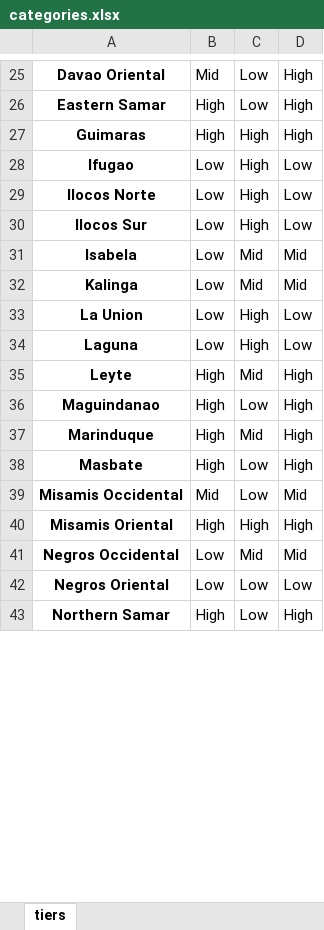
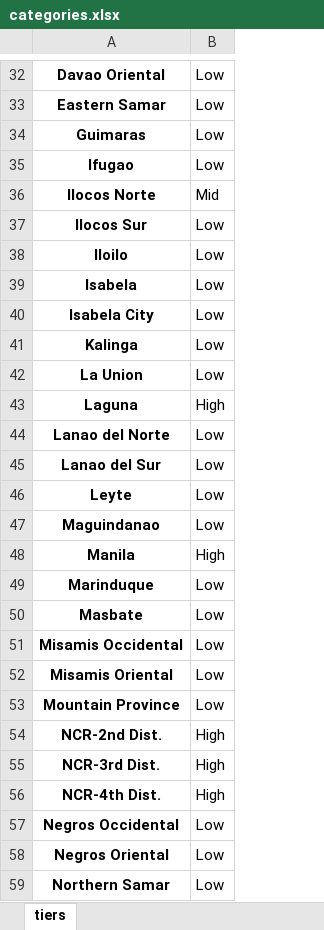
Before and after one commit to adrivsh/resilience_indicator_phl, an Excel workbook: results/categories.xlsx, sheet tiers, drawn as a sheet; only a part is shown, gaps mark what is left out; values as stored, in another font and other column widths than the file's, no borders; conditional formats not drawn; removed rows and columns are numbered as before the commit, all else as after; the diff covers the shown part only; the diff names each change by its address in the sheet, - before the commit and + after, or states it on an @@ line.

```diff
--- a/results/categories.xlsx (sheet tiers)
+++ b/results/categories.xlsx (sheet tiers)
-column C, rows 25-43: Low | Low | High | High | High | High | Mid | Mid | High | High | Mid | Low | Mid | Low | Low | High | Mid | Low | Low
-column D, rows 25-43: High | High | High | Low | Low | Low | Mid | Mid | Low | Low | High | High | High | High | Mid | High | Mid | Low | High
-B32: Mid
+B32: Low
-B33:B34: High
+B33:B34: Low
-B36: Low
+B36: Mid
+row 38: Iloilo | Low
+row 40: Isabela City | Low
-B43: Low
+B43: High
+row 44: Lanao del Norte | Low
+row 45: Lanao del Sur | Low
-B46:B47: High
+B46:B47: Low
+row 48: Manila | High
-B49:B50: High
+B49:B50: Low
-B51: Mid
+B51: Low
-B52: High
+B52: Low
+row 53: Mountain Province | Low
+row 54: NCR-2nd Dist. | High
+row 55: NCR-3rd Dist. | High
+row 56: NCR-4th Dist. | High
-B59: High
+B59: Low
```
Also changed, not shown: 16 added rows, 1 removed row and 32 edited cells elsewhere in this sheet, inputs/all_data_compiled.xlsx, 2 other files.
